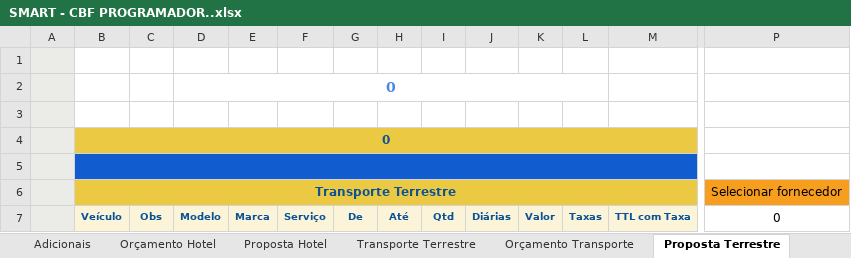
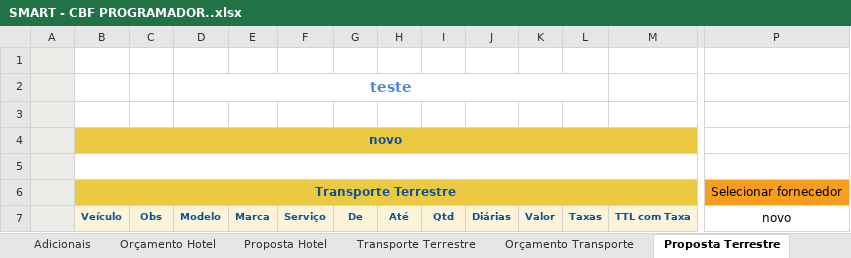
Before and after one commit to kelvimguidini/smart-app, an Excel workbook: Docs/SMART - CBF PROGRAMADOR..xlsx, sheet Proposta Terrestre, drawn as a sheet; only a part is shown, gaps mark what is left out; values as stored, in another font and other column widths than the file's, no borders; charts and pictures and conditional formats not drawn; the diff covers the shown part only; the diff names each change by its address in the sheet, - before the commit and + after, or states it on an @@ line.

```diff
--- a/Docs/SMART - CBF PROGRAMADOR..xlsx (sheet Proposta Terrestre)
+++ b/Docs/SMART - CBF PROGRAMADOR..xlsx (sheet Proposta Terrestre)
-D2 (Modelo): 0
+D2 (Modelo): teste
-B4 (Veículo): 0
+B4 (Veículo): novo
-B5:M5 fill: #115CCE
+B5:M5 fill: none
-P7: 0
+P7: novo
```
Also changed, not shown: cell formats elsewhere in this sheet, sheet DADOS, sheet Cadastro Inicial, sheet Orçamento Transporte, sheet Follow UP, sheet Faturamento, sheet Proposta Hotel, 1 more sheet, formulas that keep their value, charts or pictures, 42 other files.
